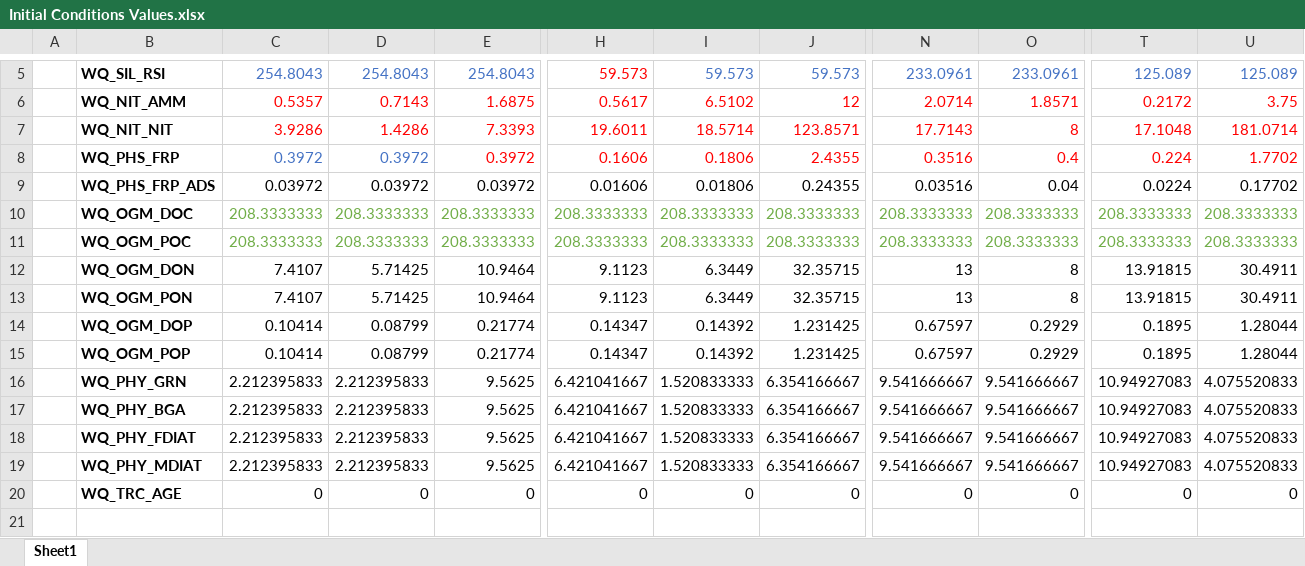
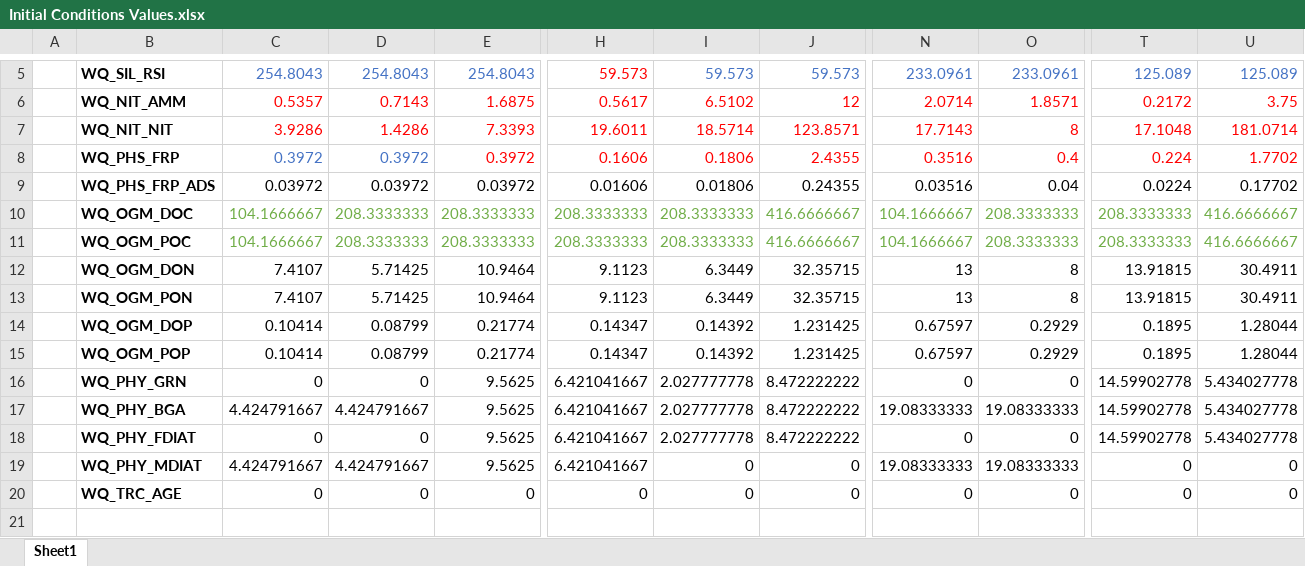
Before and after one commit to AquaticEcoDynamics/Hawkesbury, an Excel workbook: matlab/initial_conditions/plot_field_data_regions/Initial Conditions Values.xlsx, sheet Sheet1, drawn as a sheet; only a part is shown, gaps mark what is left out; values as stored, in another font and other column widths than the file's, no borders; the diff covers the shown part only; the diff names each change by its address in the sheet, - before the commit and + after, or states it on an @@ line.

```diff
--- a/matlab/initial_conditions/plot_field_data_regions/Initial Conditions Values.xlsx (sheet Sheet1)
+++ b/matlab/initial_conditions/plot_field_data_regions/Initial Conditions Values.xlsx (sheet Sheet1)
-C10:C11: 208.3333333
+C10:C11: 104.1666667
-J10:J11: 208.3333333
+J10:J11: 416.6666667
-N10:N11: 208.3333333
+N10:N11: 104.1666667
-U10:U11: 208.3333333
+U10:U11: 416.6666667
-C16: 2.212395833
+C16: 0
-D16: 2.212395833
+D16: 0
-I16:I18: 1.520833333
+I16:I18: 2.027777778
-J16:J18: 6.354166667
+J16:J18: 8.472222222
-N16: 9.541666667
+N16: 0
-O16: 9.541666667
+O16: 0
-T16:T18: 10.94927083
+T16:T18: 14.59902778
-U16:U18: 4.075520833
+U16:U18: 5.434027778
-C17: 2.212395833
+C17: 4.424791667
-D17: 2.212395833
+D17: 4.424791667
-N17: 9.541666667
+N17: 19.08333333
-O17: 9.541666667
+O17: 19.08333333
-C18: 2.212395833
+C18: 0
-D18: 2.212395833
+D18: 0
-N18: 9.541666667
+N18: 0
-O18: 9.541666667
+O18: 0
-C19: 2.212395833
+C19: 4.424791667
-D19: 2.212395833
+D19: 4.424791667
-I19: 1.520833333
+I19: 0
-J19: 6.354166667
+J19: 0
-N19: 9.541666667
+N19: 19.08333333
-O19: 9.541666667
+O19: 19.08333333
-T19: 10.94927083
+T19: 0
-U19: 4.075520833
+U19: 0
```
Also changed, not shown: 5 added rows elsewhere in this sheet, formulas that keep their value, 2 other files.
